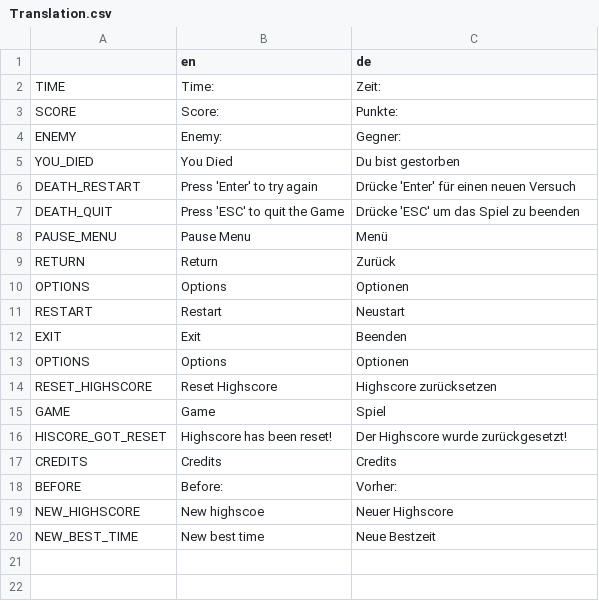
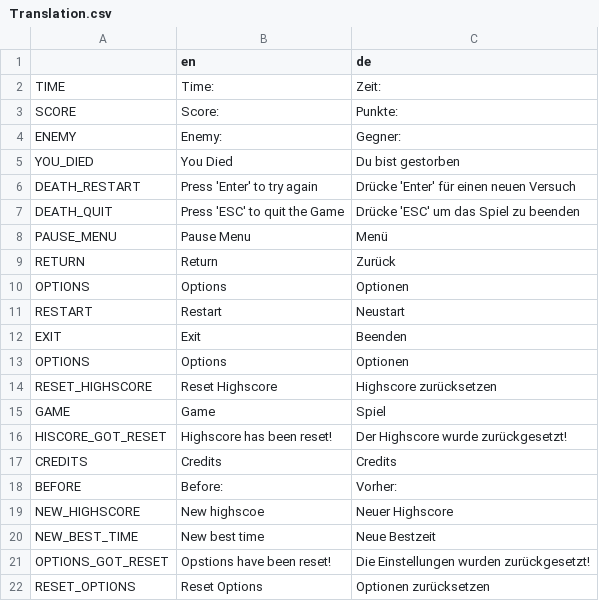
Before and after one commit to hepfnepf/Blutfest, a CSV file: Localization/Translation.csv, drawn as a sheet; the diff names each change by its address in the sheet, - before the commit and + after, or states it on an @@ line.

Commit message:
Allow user to reset opions.

```diff
--- a/Localization/Translation.csv
+++ b/Localization/Translation.csv
+row 21: OPTIONS_GOT_RESET | Opstions have been reset! | Die Einstellungen wurden zurückgesetzt!
+row 22: RESET_OPTIONS | Reset Options | Optionen zurücksetzen
```
Also changed, not shown: 9 other files.
